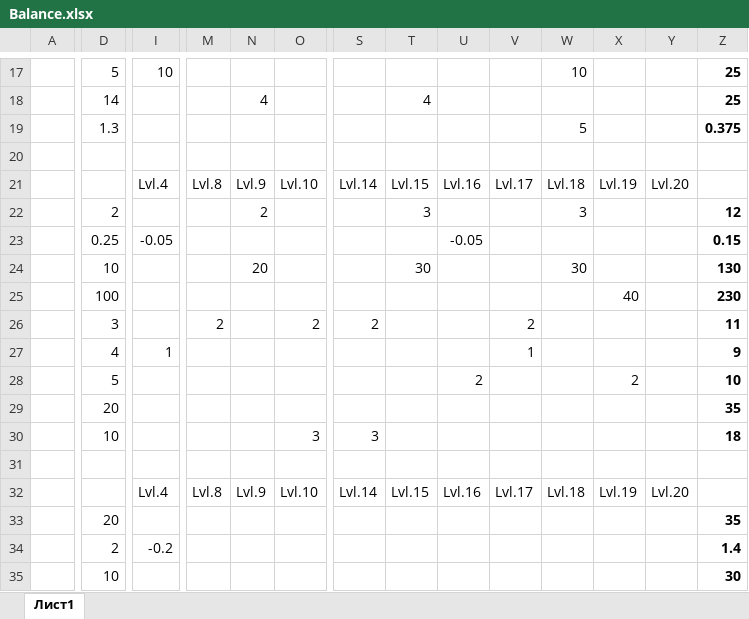
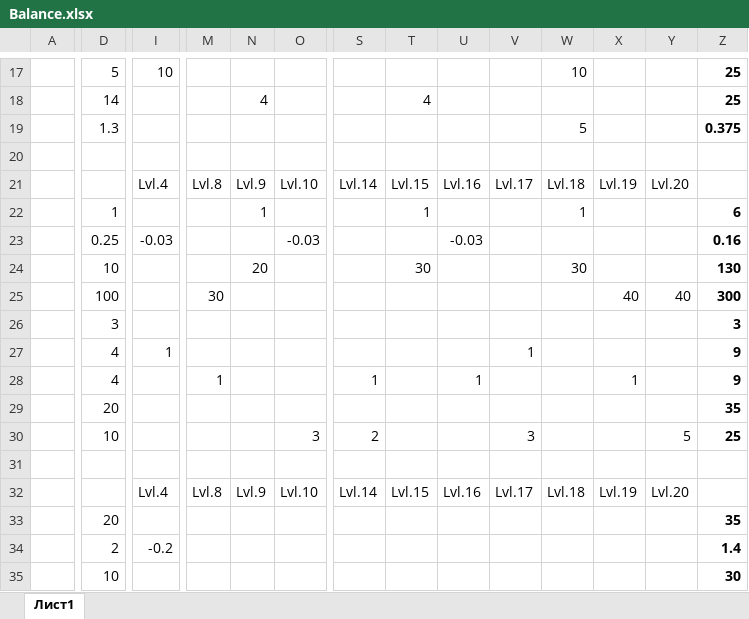
Before and after one commit to Kiuh/Tank-Survivors, an Excel workbook: Documentation/Balance/Balance.xlsx, sheet Лист1, drawn as a sheet; only a part is shown, gaps mark what is left out; values as stored, in another font and other column widths than the file's, no borders; the diff names each change by its address in the sheet, - before the commit and + after, or states it on an @@ line.

```diff
--- a/Documentation/Balance/Balance.xlsx (sheet Лист1)
+++ b/Documentation/Balance/Balance.xlsx (sheet Лист1)
-D22: 2
+D22: 1
-N22: 2
+N22: 1
-T22: 3
+T22: 1
-W22: 3
+W22: 1
-Z22: 12
+Z22: 6
-I23: -0.05
+I23: -0.03
-O23: (empty)
+O23: -0.03
-U23: -0.05
+U23: -0.03
-Z23: 0.15
+Z23: 0.16
-M25: (empty)
+M25: 30
-Y25: (empty)
+Y25: 40
-Z25: 230
+Z25: 300
-M26: 2
+M26: (empty)
-O26: 2
+O26: (empty)
-S26: 2
+S26: (empty)
-V26: 2
+V26: (empty)
-Z26: 11
+Z26: 3
-D28: 5
+D28: 4
-M28: (empty)
+M28: 1
-S28: (empty)
+S28: 1
-U28: 2
+U28: 1
-X28: 2
+X28: 1
-Z28: 10
+Z28: 9
-S30: 3
+S30: 2
-V30: (empty)
+V30: 3
-Y30: (empty)
+Y30: 5
-Z30: 18
+Z30: 25
```
Also changed, not shown: 2 other files.
